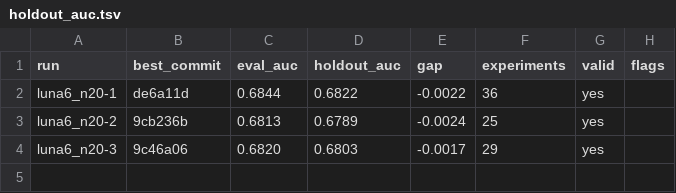
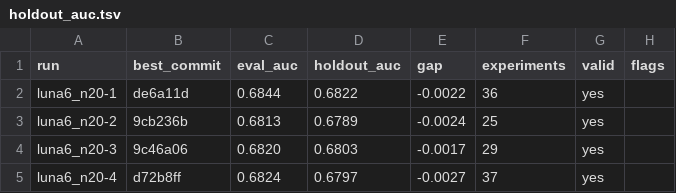
Before and after one commit to szilard/xgboost-autoresearch-minimal3-runs, a TSV file: run-multi/luna6_n20/holdout_auc.tsv, drawn as a sheet.

```diff
--- a/run-multi/luna6_n20/holdout_auc.tsv
+++ b/run-multi/luna6_n20/holdout_auc.tsv
@@ -4 +4,2 @@ luna6_n20-2	9cb236b	0.6813	0.6789	-0.0024	25	yes
 luna6_n20-3	9c46a06	0.6820	0.6803	-0.0017	29	yes	
+luna6_n20-4	d72b8ff	0.6824	0.6797	-0.0027	37	yes	
```
Also changed, not shown: 24 other files.
